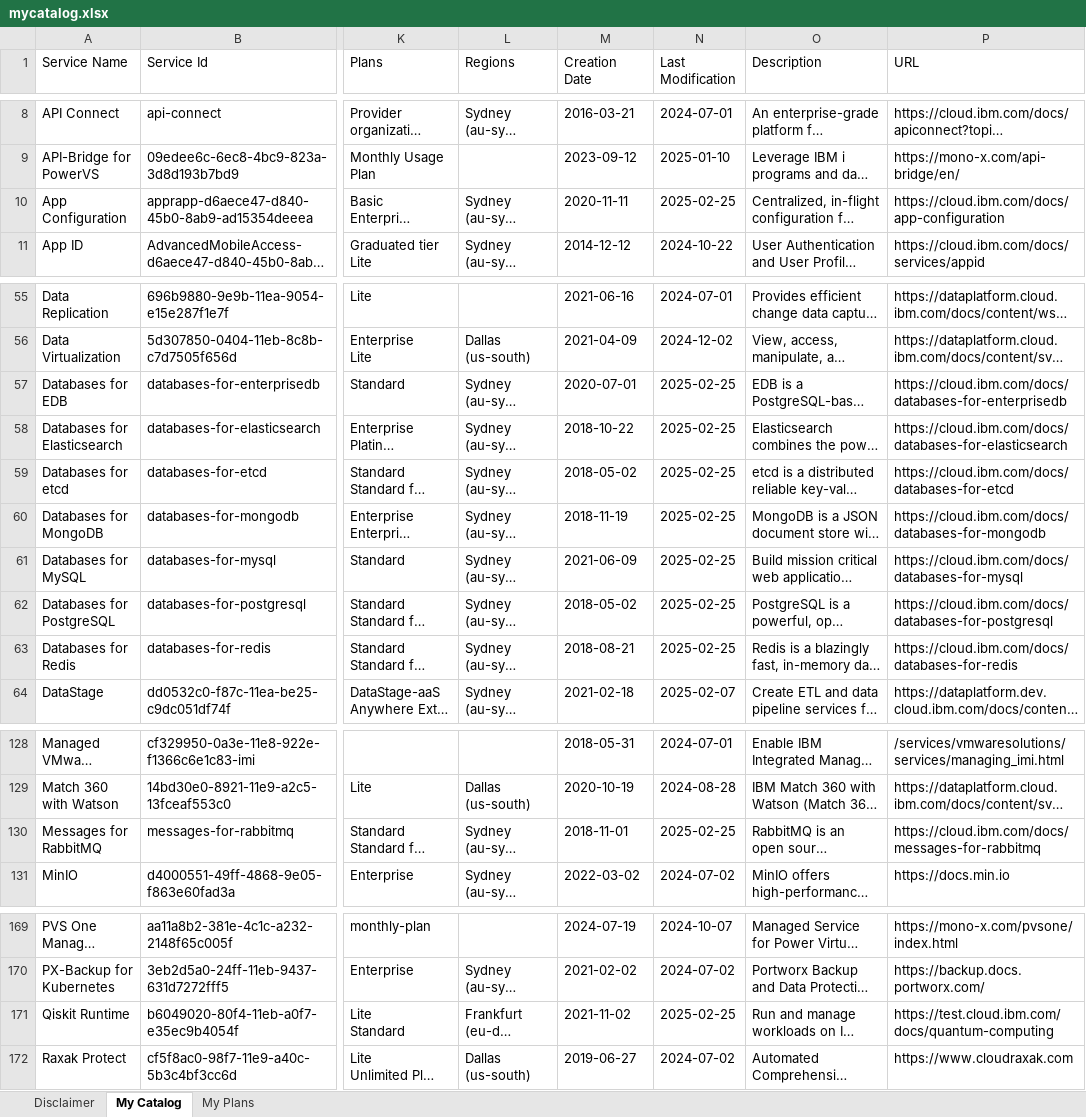
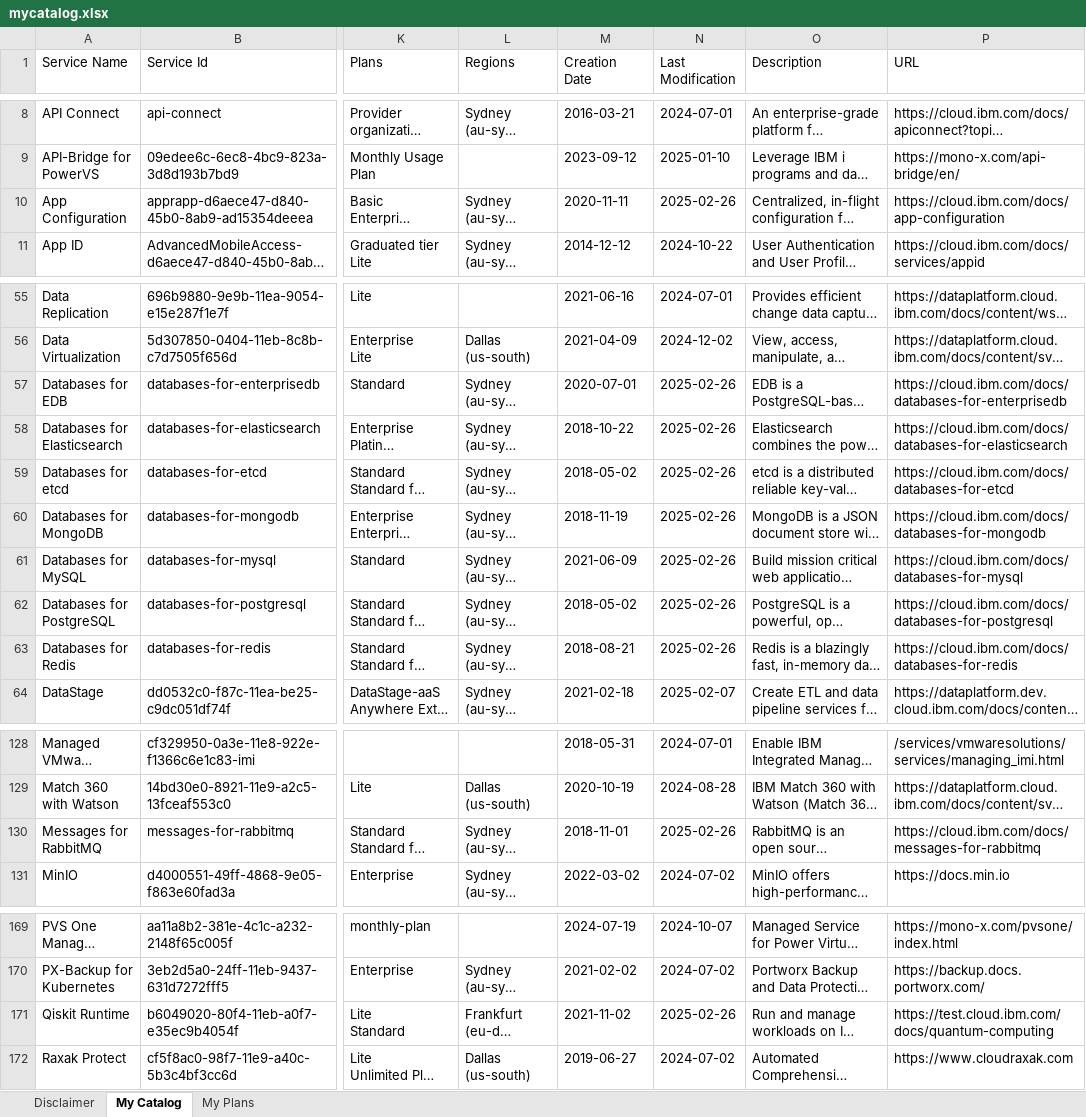
Before and after one commit to l2fprod/mycatalog, an Excel workbook: docs/generated/mycatalog.xlsx, sheet My Catalog, drawn as a sheet; only a part is shown, gaps mark what is left out; long unchanged cells end in …; values as stored, in another font and other column widths than the file's, no borders; the diff names each change by its address in the sheet, - before the commit and + after, or states it on an @@ line.

```diff
--- a/docs/generated/mycatalog.xlsx (sheet My Catalog)
+++ b/docs/generated/mycatalog.xlsx (sheet My Catalog)
-N10 (Last Modification): 2025-02-25
+N10 (Last Modification): 2025-02-26
-N57:N63 (Last Modification): 2025-02-25
+N57:N63 (Last Modification): 2025-02-26
-N130 (Last Modification): 2025-02-25
+N130 (Last Modification): 2025-02-26
-N171 (Last Modification): 2025-02-25
+N171 (Last Modification): 2025-02-26
```
Also changed, not shown: 7 other files.
